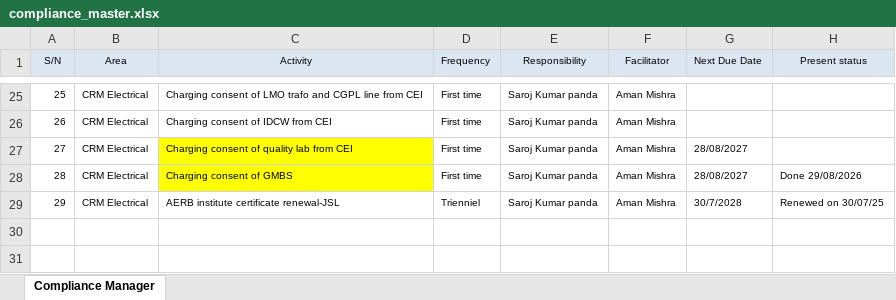
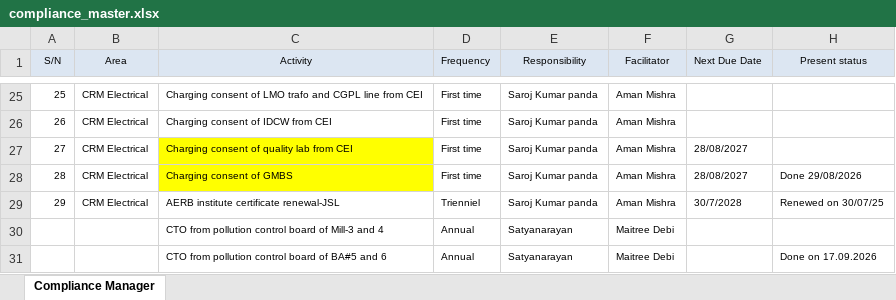
Before and after one commit to Ruchi11092002/CRM-COMPLIANCE-PORTAL, an Excel workbook: Data/compliance_master.xlsx, sheet Compliance Manager, drawn as a sheet; only a part is shown, gaps mark what is left out; values as stored, in another font and other column widths than the file's, no borders; the diff names each change by its address in the sheet, - before the commit and + after, or states it on an @@ line.

Commit message:
Auto-sync compliance_master.xlsx from OneDrive

```diff
--- a/Data/compliance_master.xlsx (sheet Compliance Manager)
+++ b/Data/compliance_master.xlsx (sheet Compliance Manager)
+row 30:  |  | CTO from pollution control board of Mill-3 and 4 | Annual | Satyanarayan | Maitree Debi
+row 31:  |  | CTO from pollution control board of BA#5 and 6 | Annual | Satyanarayan | Maitree Debi |  | Done on 17.09.2026
```
